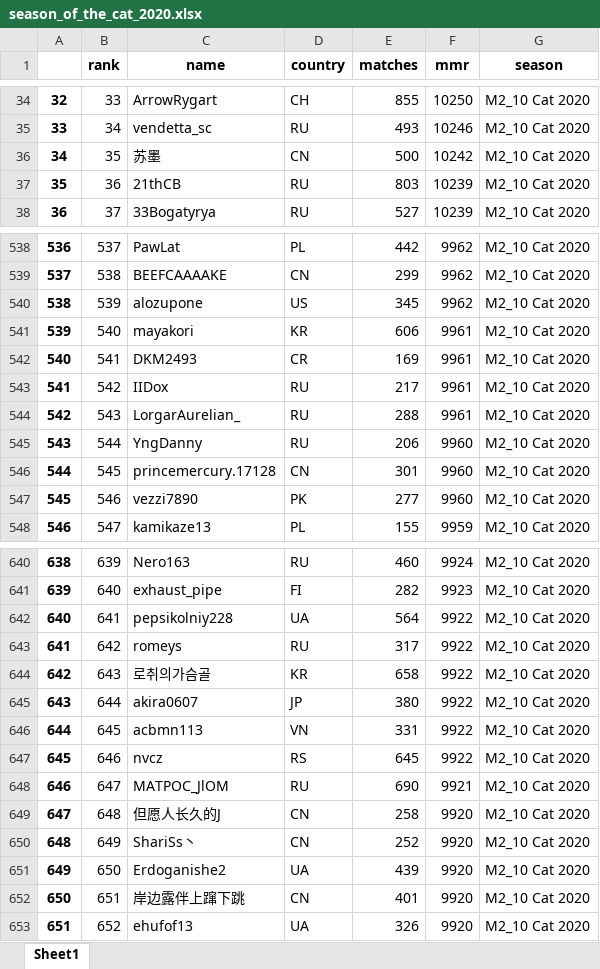
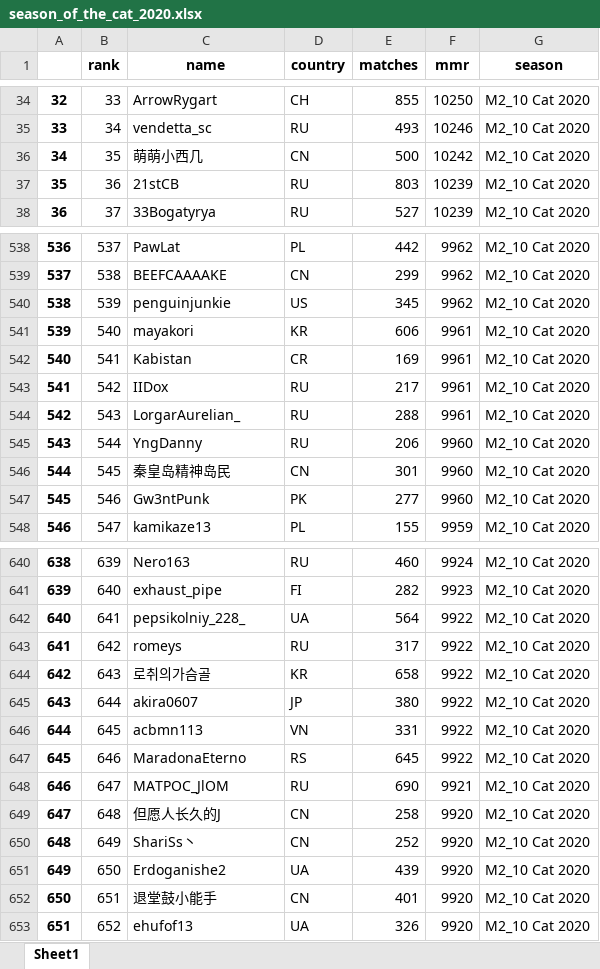
Before and after one commit to 4dcu-be/GwentRank, an Excel workbook: output/season_of_the_cat_2020.xlsx, sheet Sheet1, drawn as a sheet; only a part is shown, gaps mark what is left out; values as stored, in another font and other column widths than the file's, no borders; the diff covers the shown part only; the diff names each change by its address in the sheet, - before the commit and + after, or states it on an @@ line.

```diff
--- a/output/season_of_the_cat_2020.xlsx (sheet Sheet1)
+++ b/output/season_of_the_cat_2020.xlsx (sheet Sheet1)
-C36 (name): 苏墨
+C36 (name): 萌萌小西几
-C37 (name): 21thCB
+C37 (name): 21stCB
-C540 (name): alozupone
+C540 (name): penguinjunkie
-C542 (name): DKM2493
+C542 (name): Kabistan
-C546 (name): princemercury.17128
+C546 (name): 秦皇岛精神岛民
-C547 (name): vezzi7890
+C547 (name): Gw3ntPunk
-C642 (name): pepsikolniy228
+C642 (name): pepsikolniy_228_
-C647 (name): nvcz
+C647 (name): MaradonaEterno
-C652 (name): 岸边露伴上蹿下跳
+C652 (name): 退堂鼓小能手
```
Also changed, not shown: 100 edited cells elsewhere in this sheet, output/national_stats.xlsx, output/player_summaries.xlsx, 22 other files.
